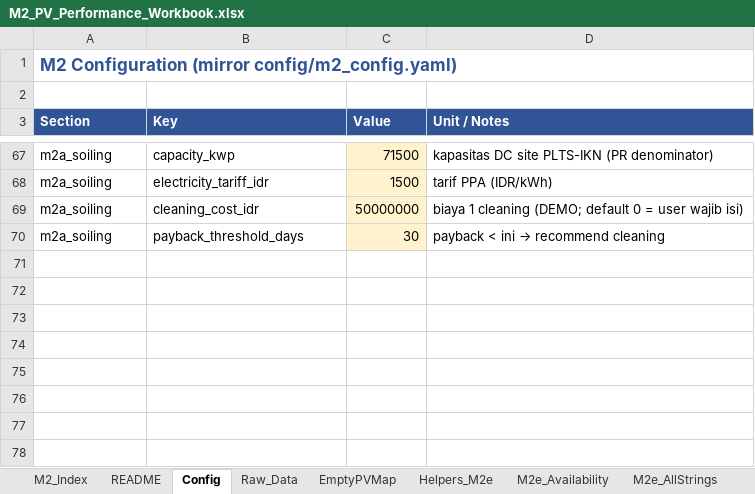
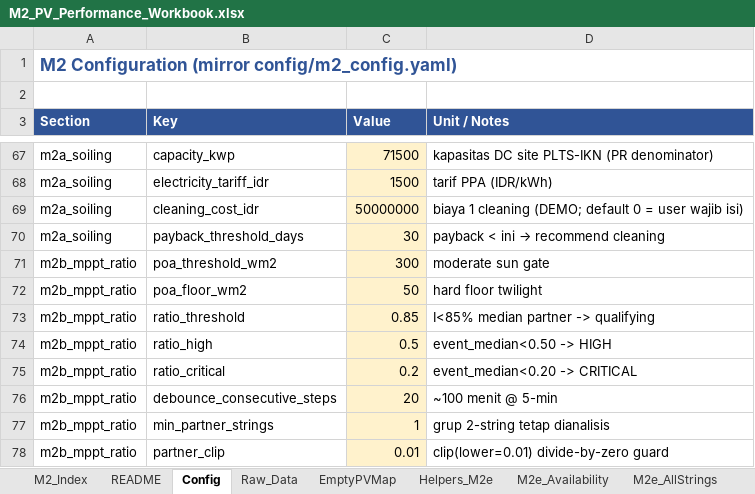
Before and after one commit to nabilhaidr/PVStringHeatmapCheck, an Excel workbook: docs/M2_PV_Performance_Workbook.xlsx, sheet Config, drawn as a sheet; only a part is shown, gaps mark what is left out; values as stored, in another font and other column widths than the file's, no borders; the diff names each change by its address in the sheet, - before the commit and + after, or states it on an @@ line.

```diff
--- a/docs/M2_PV_Performance_Workbook.xlsx (sheet Config)
+++ b/docs/M2_PV_Performance_Workbook.xlsx (sheet Config)
+row 71: m2b_mppt_ratio | poa_threshold_wm2 | 300 | moderate sun gate
+row 72: m2b_mppt_ratio | poa_floor_wm2 | 50 | hard floor twilight
+row 73: m2b_mppt_ratio | ratio_threshold | 0.85 | I<85% median partner -> qualifying
+row 74: m2b_mppt_ratio | ratio_high | 0.5 | event_median<0.50 -> HIGH
+row 75: m2b_mppt_ratio | ratio_critical | 0.2 | event_median<0.20 -> CRITICAL
+row 76: m2b_mppt_ratio | debounce_consecutive_steps | 20 | ~100 menit @ 5-min
+row 77: m2b_mppt_ratio | min_partner_strings | 1 | grup 2-string tetap dianalisis
+row 78: m2b_mppt_ratio | partner_clip | 0.01 | clip(lower=0.01) divide-by-zero guard
```
Also changed, not shown: sheet M2_Index, sheet README, other sheet tabs, 8 other files.
